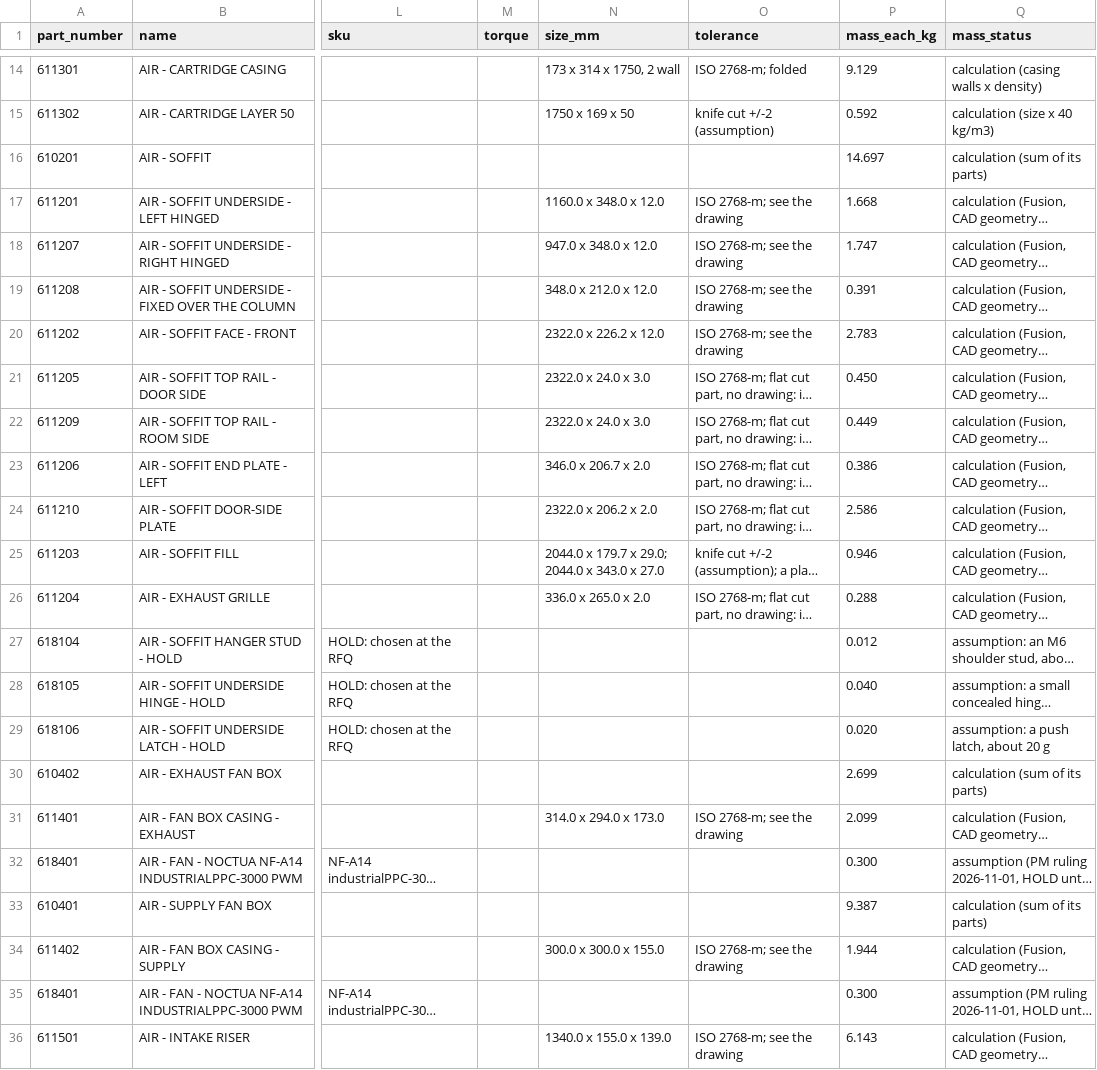
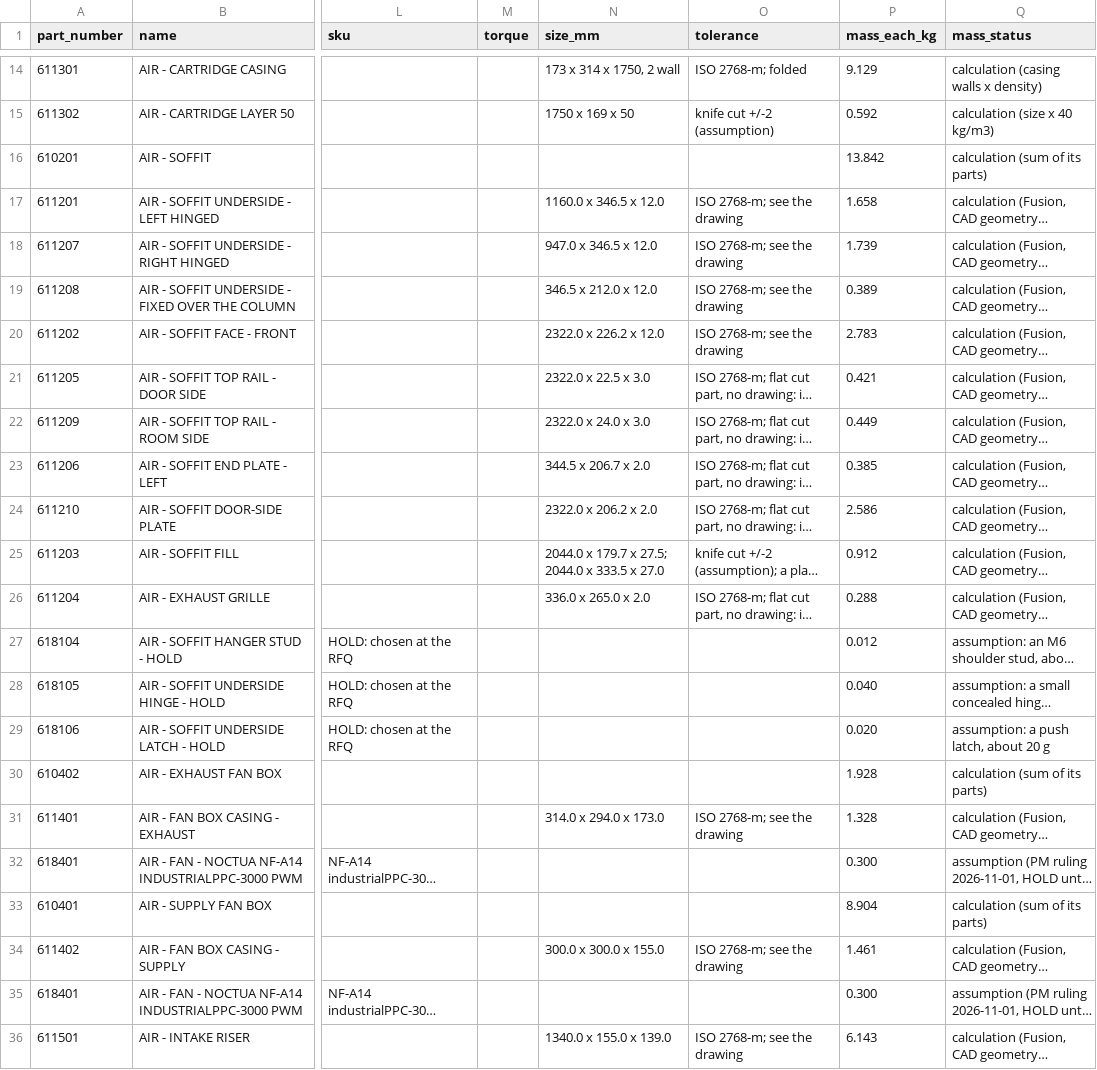
Before and after one commit to autonomous-ai/spaceship, a CSV file: v2/03-Manufacturing/air/610000_P01_AIR-PARTS-LIST_BOM.csv, drawn as a sheet; only a part is shown, gaps mark what is left out; long unchanged cells end in …; the diff covers the shown part only; the diff names each change by its address in the sheet, - before the commit and + after, or states it on an @@ line.

```diff
--- a/v2/03-Manufacturing/air/610000_P01_AIR-PARTS-LIST_BOM.csv
+++ b/v2/03-Manufacturing/air/610000_P01_AIR-PARTS-LIST_BOM.csv
-P16 (mass_each_kg): 14.697
+P16 (mass_each_kg): 13.842
-N17 (size_mm): 1160.0 x 348.0 x 12.0
+N17 (size_mm): 1160.0 x 346.5 x 12.0
-P17 (mass_each_kg): 1.668
+P17 (mass_each_kg): 1.658
-N18 (size_mm): 947.0 x 348.0 x 12.0
+N18 (size_mm): 947.0 x 346.5 x 12.0
-P18 (mass_each_kg): 1.747
+P18 (mass_each_kg): 1.739
-N19 (size_mm): 348.0 x 212.0 x 12.0
+N19 (size_mm): 346.5 x 212.0 x 12.0
-P19 (mass_each_kg): 0.391
+P19 (mass_each_kg): 0.389
-N21 (size_mm): 2322.0 x 24.0 x 3.0
+N21 (size_mm): 2322.0 x 22.5 x 3.0
-P21 (mass_each_kg): 0.450
+P21 (mass_each_kg): 0.421
-N23 (size_mm): 346.0 x 206.7 x 2.0
+N23 (size_mm): 344.5 x 206.7 x 2.0
-P23 (mass_each_kg): 0.386
+P23 (mass_each_kg): 0.385
-N25 (size_mm): 2044.0 x 179.7 x 29.0; 2044.0 x 343.0 x 27.0
+N25 (size_mm): 2044.0 x 179.7 x 27.5; 2044.0 x 333.5 x 27.0
-P25 (mass_each_kg): 0.946
+P25 (mass_each_kg): 0.912
-P30 (mass_each_kg): 2.699
+P30 (mass_each_kg): 1.928
-P31 (mass_each_kg): 2.099
+P31 (mass_each_kg): 1.328
-P33 (mass_each_kg): 9.387
+P33 (mass_each_kg): 8.904
-P34 (mass_each_kg): 1.944
+P34 (mass_each_kg): 1.461
```
Also changed, not shown: 11 edited cells elsewhere in this file, 13 other files.
